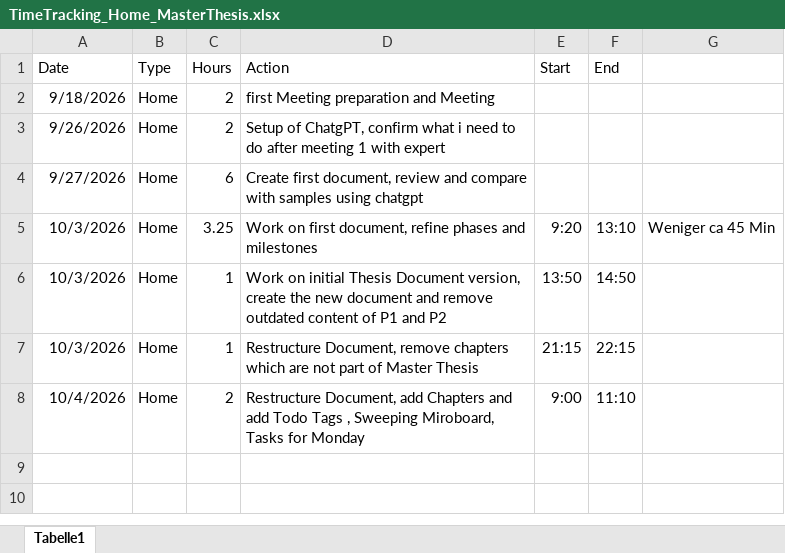
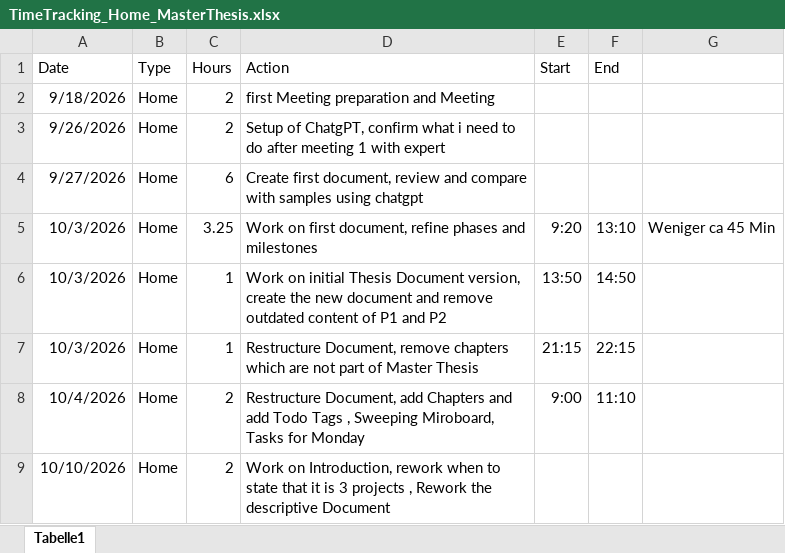
Before and after one commit to MehrLinard/MSE_MasterThesis, an Excel workbook: documents/TimeTracking_Home_MasterThesis.xlsx, sheet Tabelle1, drawn as a sheet; values as stored, in another font and other column widths than the file's, no borders; the diff names each change by its address in the sheet, - before the commit and + after, or states it on an @@ line.

Commit message:
rework on initial thesis description

```diff
--- a/documents/TimeTracking_Home_MasterThesis.xlsx (sheet Tabelle1)
+++ b/documents/TimeTracking_Home_MasterThesis.xlsx (sheet Tabelle1)
+row 9: 10/10/2026 | Home | 2 | Work on Introduction, rework when to state that it is 3 projects , Rework the descriptive Document
```
Also changed, not shown: 8 other files.
